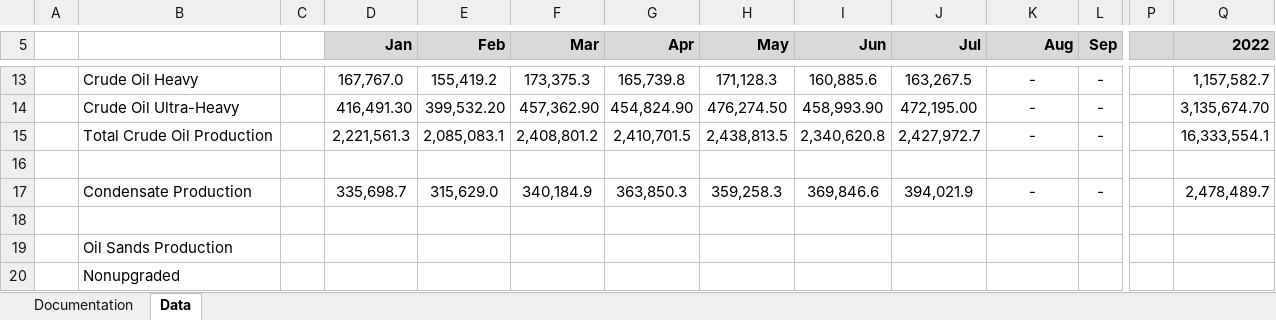
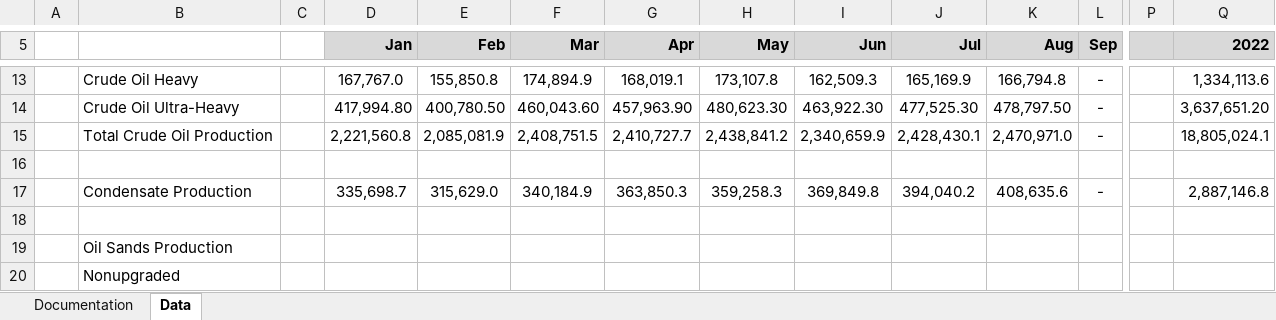
Before and after one commit to leachandrew/st3, an Excel workbook: Oil_current.xlsx, sheet Data, drawn as a sheet; only a part is shown, gaps mark what is left out; values as stored, in another font and other column widths than the file's, no borders; charts and pictures not drawn; the diff covers the shown part only; the diff names each change by its address in the sheet, - before the commit and + after, or states it on an @@ line.

```diff
--- a/Oil_current.xlsx (sheet Data)
+++ b/Oil_current.xlsx (sheet Data)
-E13 (Feb): 155,419.2
+E13 (Feb): 155,850.8
-F13 (Mar): 173,375.3
+F13 (Mar): 174,894.9
-G13 (Apr): 165,739.8
+G13 (Apr): 168,019.1
-H13 (May): 171,128.3
+H13 (May): 173,107.8
-I13 (Jun): 160,885.6
+I13 (Jun): 162,509.3
-J13 (Jul): 163,267.5
+J13 (Jul): 165,169.9
-K13 (Aug): -
+K13 (Aug): 166,794.8
-Q13 (2022): 1,157,582.7
+Q13 (2022): 1,334,113.6
-D14 (Jan): 416,491.30
+D14 (Jan): 417,994.80
-E14 (Feb): 399,532.20
+E14 (Feb): 400,780.50
-F14 (Mar): 457,362.90
+F14 (Mar): 460,043.60
-G14 (Apr): 454,824.90
+G14 (Apr): 457,963.90
-H14 (May): 476,274.50
+H14 (May): 480,623.30
-I14 (Jun): 458,993.90
+I14 (Jun): 463,922.30
-J14 (Jul): 472,195.00
+J14 (Jul): 477,525.30
-K14 (Aug): -
+K14 (Aug): 478,797.50
-Q14 (2022): 3,135,674.70
+Q14 (2022): 3,637,651.20
-D15 (Jan): 2,221,561.3
+D15 (Jan): 2,221,560.8
-E15 (Feb): 2,085,083.1
+E15 (Feb): 2,085,081.9
-F15 (Mar): 2,408,801.2
+F15 (Mar): 2,408,751.5
-G15 (Apr): 2,410,701.5
+G15 (Apr): 2,410,727.7
-H15 (May): 2,438,813.5
+H15 (May): 2,438,841.2
-I15 (Jun): 2,340,620.8
+I15 (Jun): 2,340,659.9
-J15 (Jul): 2,427,972.7
+J15 (Jul): 2,428,430.1
-K15 (Aug): -
+K15 (Aug): 2,470,971.0
-Q15 (2022): 16,333,554.1
+Q15 (2022): 18,805,024.1
-I17 (Jun): 369,846.6
+I17 (Jun): 369,849.8
-J17 (Jul): 394,021.9
+J17 (Jul): 394,040.2
-K17 (Aug): -
+K17 (Aug): 408,635.6
-Q17 (2022): 2,478,489.7
+Q17 (2022): 2,887,146.8
```
Also changed, not shown: 188 edited cells elsewhere in this sheet, 2 other files.
